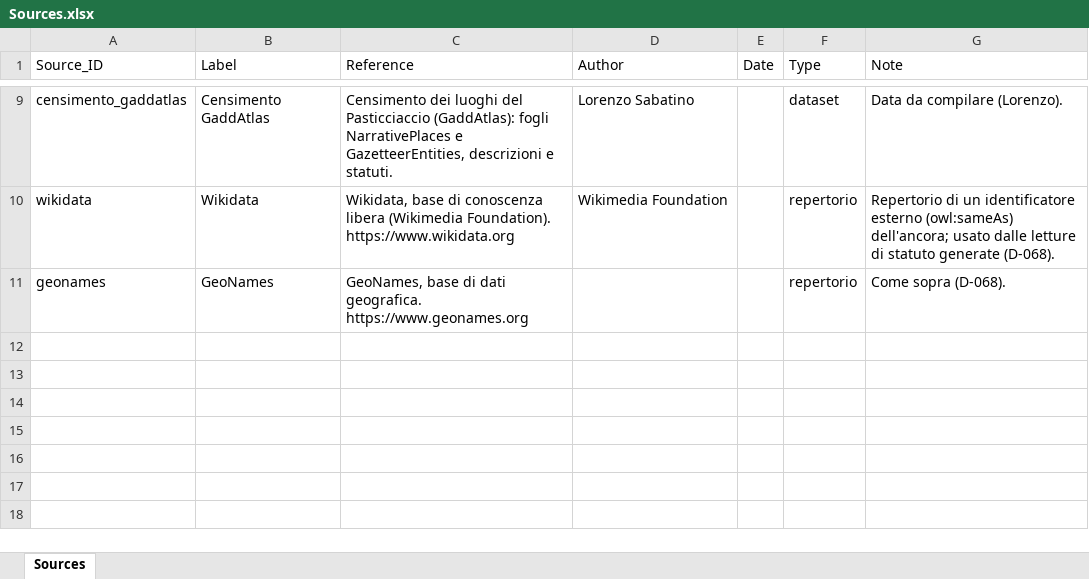
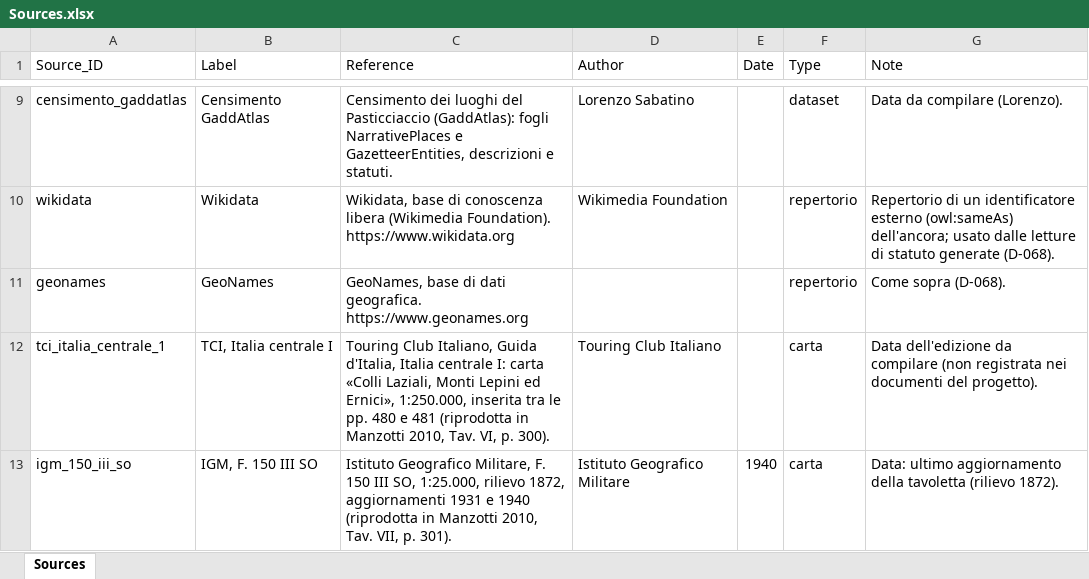
Before and after one commit to lnz-sbt3/gaddatlas, an Excel workbook: data/source/xlsx/Sources.xlsx, sheet Sources, drawn as a sheet; only a part is shown, gaps mark what is left out; values as stored, in another font and other column widths than the file's, no borders; the diff names each change by its address in the sheet, - before the commit and + after, or states it on an @@ line.

```diff
--- a/data/source/xlsx/Sources.xlsx (sheet Sources)
+++ b/data/source/xlsx/Sources.xlsx (sheet Sources)
+row 12: tci_italia_centrale_1 | TCI, Italia centrale I | Touring Club Italiano, Guida d'Italia, Italia centrale I: carta «Colli Laziali, Monti Lepini ed Ernici», 1:250.000, inserita tra le pp. 480 e 481 (riprodotta in Manzotti 2010, Tav. VI, p. 300). | Touring Club Italiano |  | carta | Data dell'edizione da compilare (non registrata nei documenti del progetto).
+row 13: igm_150_iii_so | IGM, F. 150 III SO | Istituto Geografico Militare, F. 150 III SO, 1:25.000, rilievo 1872, aggiornamenti 1931 e 1940 (riprodotta in Manzotti 2010, Tav. VII, p. 301). | Istituto Geografico Militare | 1940 | carta | Data: ultimo aggiornamento della tavoletta (rilievo 1872).
```
Also changed, not shown: data/source/xlsx/Assertions.xlsx, data/source/xlsx/GazetteerEntities.xlsx, 24 other files.
